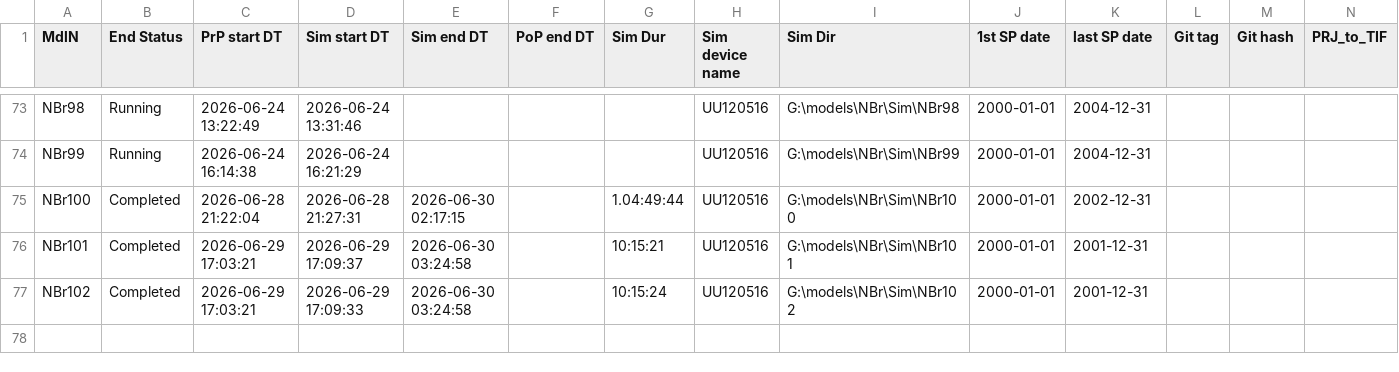
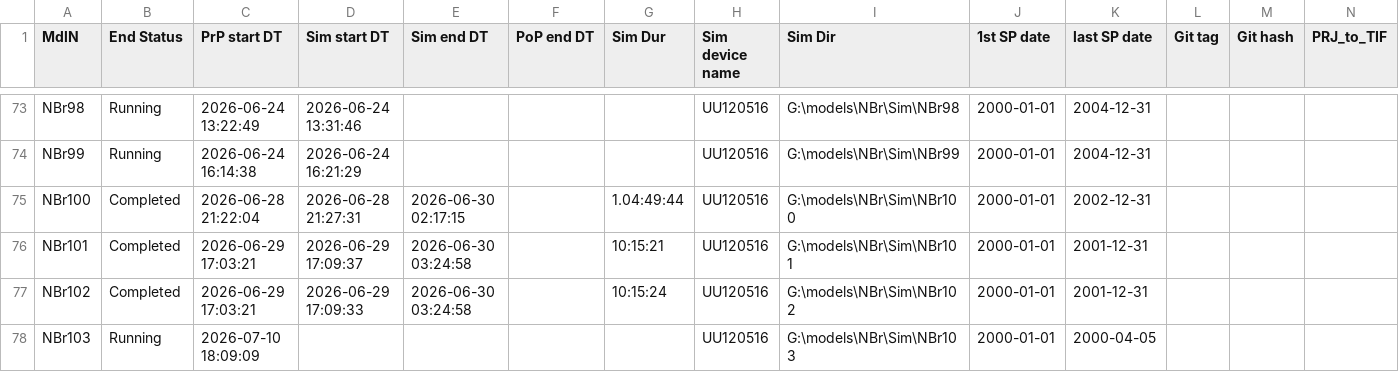
Before and after one commit to Ydrolog/WS_Mdl, a CSV file: Mng/log_Out.csv, drawn as a sheet; only a part is shown, gaps mark what is left out; rows hold the shown columns only; the diff names each change by its address in the sheet, - before the commit and + after, or states it on an @@ line.

Commit message:
SFR PoP additions + NBr103 start
NBr103 fix contains SFR_lines fix that removes looping reaches.

```diff
--- a/Mng/log_Out.csv
+++ b/Mng/log_Out.csv
+row 78: NBr103 | Running | 2026-07-10 18:09:09 |  |  |  |  | UU120516 | G:\models\NBr\Sim\NBr103 | 2000-01-01 | 2000-04-05
```
Also changed, not shown: Mng/log_Cfg.csv, 11 other files.
